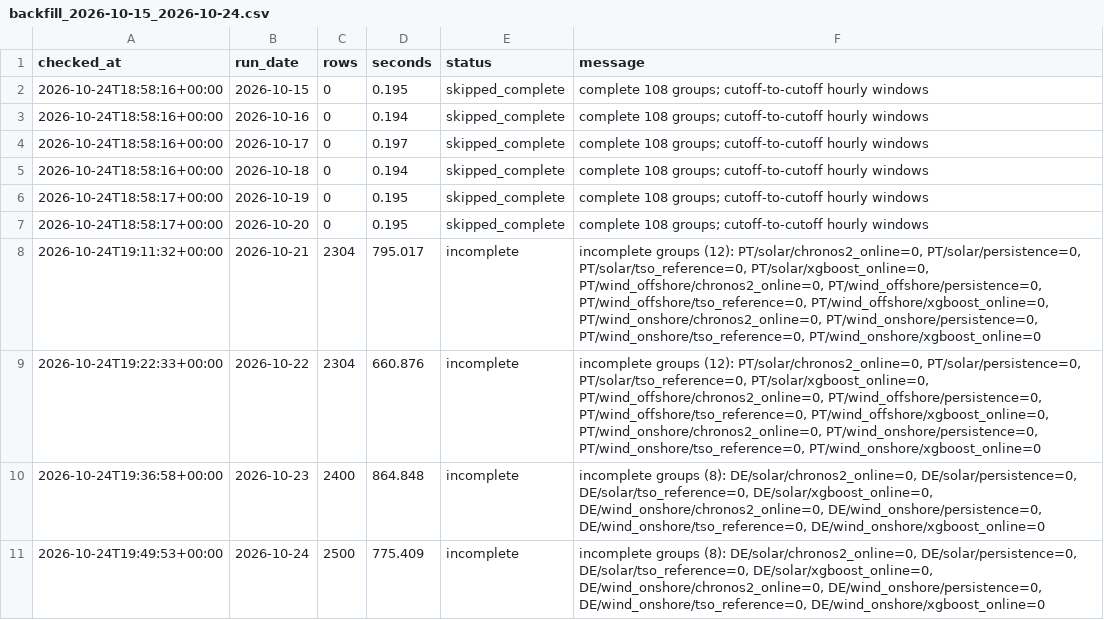
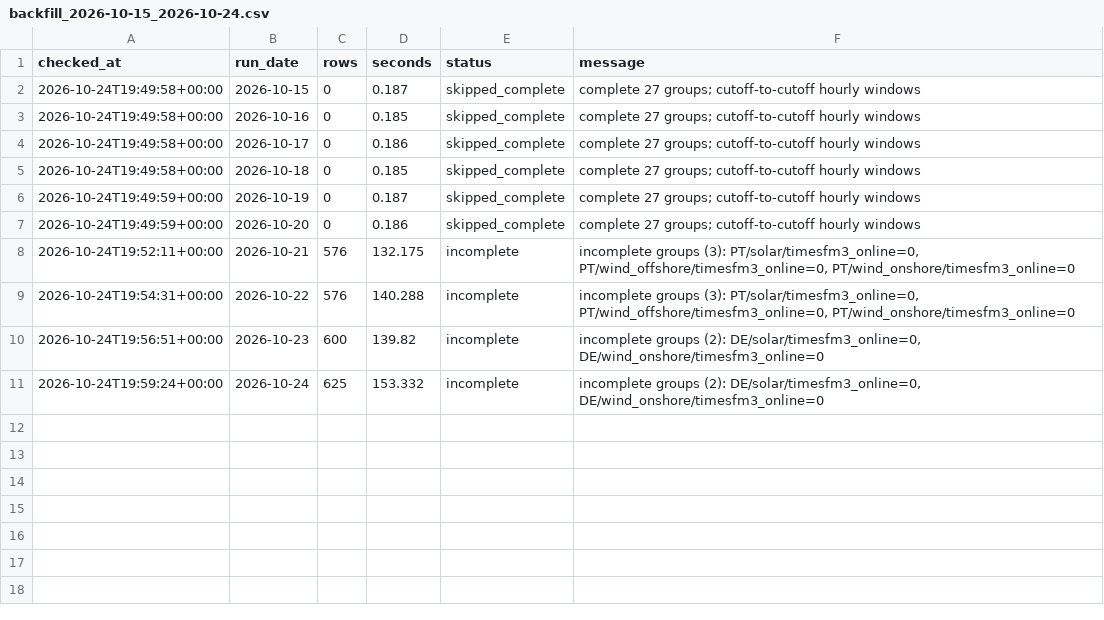
Before and after one commit to XiaoyuJIN97/tp-plus-plus-real-time-forecasting-dashboard, a CSV file: data/backfill/backfill_2026-10-15_2026-10-24.csv, drawn as a sheet.

```diff
--- a/data/backfill/backfill_2026-10-15_2026-10-24.csv
+++ b/data/backfill/backfill_2026-10-15_2026-10-24.csv
@@ -1,11 +1,11 @@
 checked_at,run_date,rows,seconds,status,message
-2026-10-24T18:58:16+00:00,2026-10-15,0,0.195,skipped_complete,complete 108 groups; cutoff-to-cutoff hourly windows
-2026-10-24T18:58:16+00:00,2026-10-16,0,0.194,skipped_complete,complete 108 groups; cutoff-to-cutoff hourly windows
-2026-10-24T18:58:16+00:00,2026-10-17,0,0.197,skipped_complete,complete 108 groups; cutoff-to-cutoff hourly windows
-2026-10-24T18:58:16+00:00,2026-10-18,0,0.194,skipped_complete,complete 108 groups; cutoff-to-cutoff hourly windows
-2026-10-24T18:58:17+00:00,2026-10-19,0,0.195,skipped_complete,complete 108 groups; cutoff-to-cutoff hourly windows
-2026-10-24T18:58:17+00:00,2026-10-20,0,0.195,skipped_complete,complete 108 groups; cutoff-to-cutoff hourly windows
-2026-10-24T19:11:32+00:00,2026-10-21,2304,795.017,incomplete,"incomplete groups (12): PT/solar/chronos2_online=0, PT/solar/persistence=0, PT/solar/tso_reference=0, PT/solar/xgboost_online=0, PT/wind_offshore/chronos2_online=0, PT/wind_offshore/persistence=0, PT/wind_offshore/tso_reference=0, PT/wind_offshore/xgboost_online=0, PT/wind_onshore/chronos2_online=0, PT/wind_onshore/persistence=0, PT/wind_onshore/tso_reference=0, PT/wind_onshore/xgboost_online=0"
-2026-10-24T19:22:33+00:00,2026-10-22,2304,660.876,incomplete,"incomplete groups (12): PT/solar/chronos2_online=0, PT/solar/persistence=0, PT/solar/tso_reference=0, PT/solar/xgboost_online=0, PT/wind_offshore/chronos2_online=0, PT/wind_offshore/persistence=0, PT/wind_offshore/tso_reference=0, PT/wind_offshore/xgboost_online=0, PT/wind_onshore/chronos2_online=0, PT/wind_onshore/persistence=0, PT/wind_onshore/tso_reference=0, PT/wind_onshore/xgboost_online=0"
-2026-10-24T19:36:58+00:00,2026-10-23,2400,864.848,incomplete,"incomplete groups (8): DE/solar/chronos2_online=0, DE/solar/persistence=0, DE/solar/tso_reference=0, DE/solar/xgboost_online=0, DE/wind_onshore/chronos2_online=0, DE/wind_onshore/persistence=0, DE/wind_onshore/tso_reference=0, DE/wind_onshore/xgboost_online=0"
-2026-10-24T19:49:53+00:00,2026-10-24,2500,775.409,incomplete,"incomplete groups (8): DE/solar/chronos2_online=0, DE/solar/persistence=0, DE/solar/tso_reference=0, DE/solar/xgboost_online=0, DE/wind_onshore/chronos2_online=0, DE/wind_onshore/persistence=0, DE/wind_onshore/tso_reference=0, DE/wind_onshore/xgboost_online=0"
+2026-10-24T19:49:58+00:00,2026-10-15,0,0.187,skipped_complete,complete 27 groups; cutoff-to-cutoff hourly windows
+2026-10-24T19:49:58+00:00,2026-10-16,0,0.185,skipped_complete,complete 27 groups; cutoff-to-cutoff hourly windows
+2026-10-24T19:49:58+00:00,2026-10-17,0,0.186,skipped_complete,complete 27 groups; cutoff-to-cutoff hourly windows
+2026-10-24T19:49:58+00:00,2026-10-18,0,0.185,skipped_complete,complete 27 groups; cutoff-to-cutoff hourly windows
+2026-10-24T19:49:59+00:00,2026-10-19,0,0.187,skipped_complete,complete 27 groups; cutoff-to-cutoff hourly windows
+2026-10-24T19:49:59+00:00,2026-10-20,0,0.186,skipped_complete,complete 27 groups; cutoff-to-cutoff hourly windows
+2026-10-24T19:52:11+00:00,2026-10-21,576,132.175,incomplete,"incomplete groups (3): PT/solar/timesfm3_online=0, PT/wind_offshore/timesfm3_online=0, PT/wind_onshore/timesfm3_online=0"
+2026-10-24T19:54:31+00:00,2026-10-22,576,140.288,incomplete,"incomplete groups (3): PT/solar/timesfm3_online=0, PT/wind_offshore/timesfm3_online=0, PT/wind_onshore/timesfm3_online=0"
+2026-10-24T19:56:51+00:00,2026-10-23,600,139.82,incomplete,"incomplete groups (2): DE/solar/timesfm3_online=0, DE/wind_onshore/timesfm3_online=0"
+2026-10-24T19:59:24+00:00,2026-10-24,625,153.332,incomplete,"incomplete groups (2): DE/solar/timesfm3_online=0, DE/wind_onshore/timesfm3_online=0"
```
Also changed, not shown: data/backfill/backfill_latest.csv, data/issues/issue_log.csv, 4 other files.
